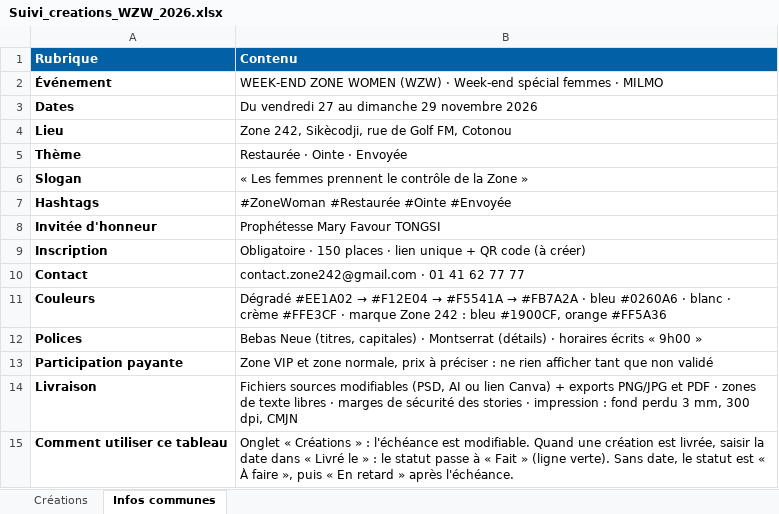
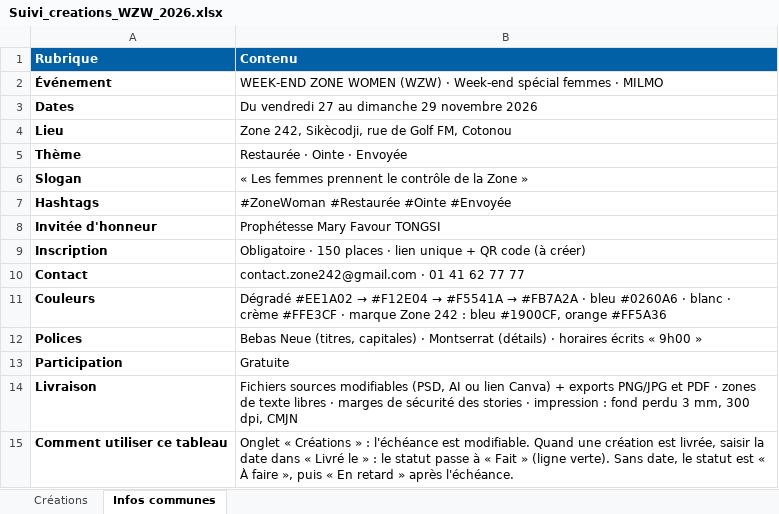
Before and after one commit to mahudohokpodahoude-arch/Motion, an Excel workbook: zone242-com-session/livrables/documents/Suivi_creations_WZW_2026.xlsx, sheet Infos communes, drawn as a sheet; values as stored, in another font and other column widths than the file's, no borders; removed rows and columns are numbered as before the commit, all else as after; the diff names each change by its address in the sheet, - before the commit and + after, or states it on an @@ line.

```diff
--- a/zone242-com-session/livrables/documents/Suivi_creations_WZW_2026.xlsx (sheet Infos communes)
+++ b/zone242-com-session/livrables/documents/Suivi_creations_WZW_2026.xlsx (sheet Infos communes)
-row 13: Participation payante | Zone VIP et zone normale, prix à préciser : ne rien afficher tant que non validé
+row 13: Participation | Gratuite
```
Also changed, not shown: sheet Créations, 23 other files.
